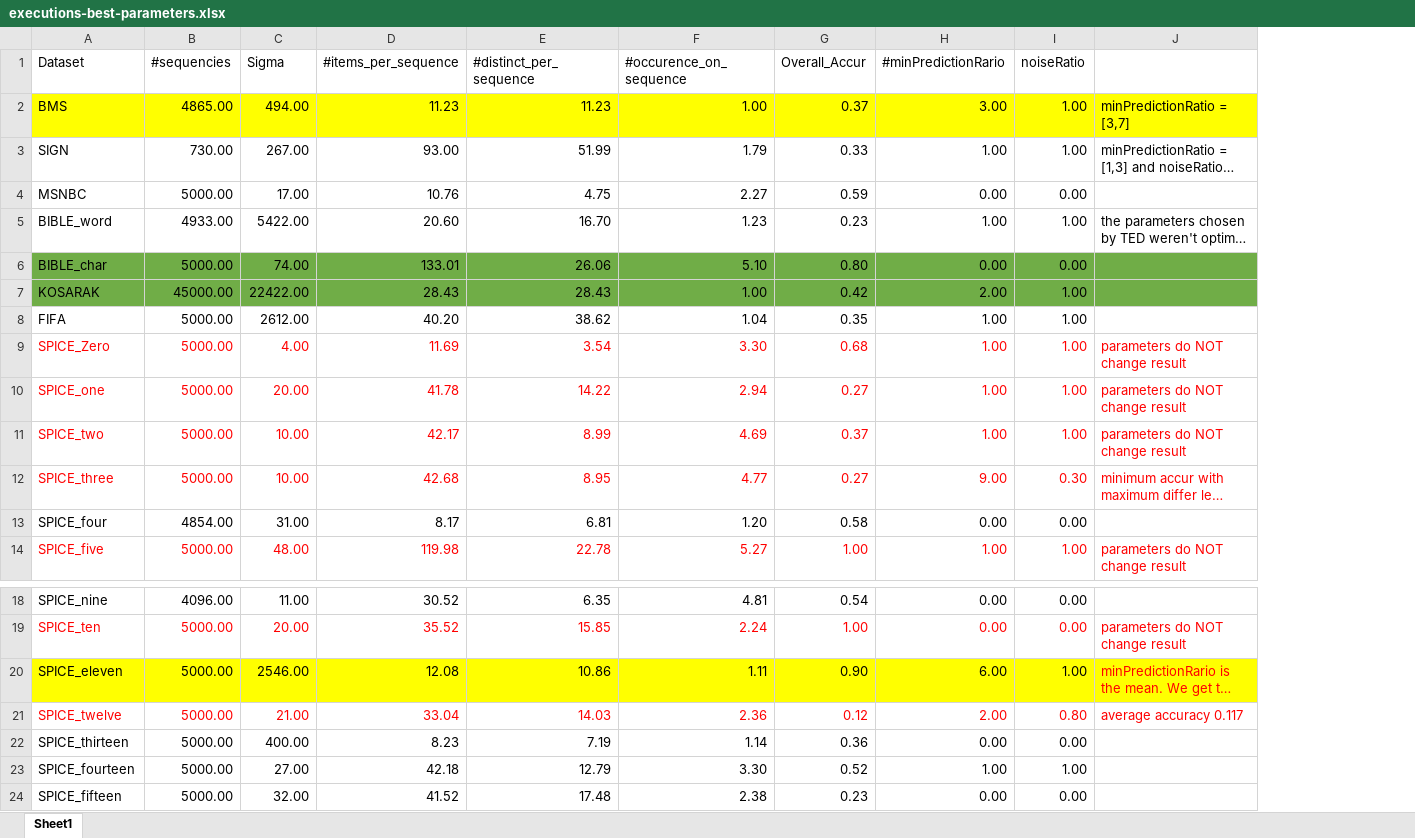
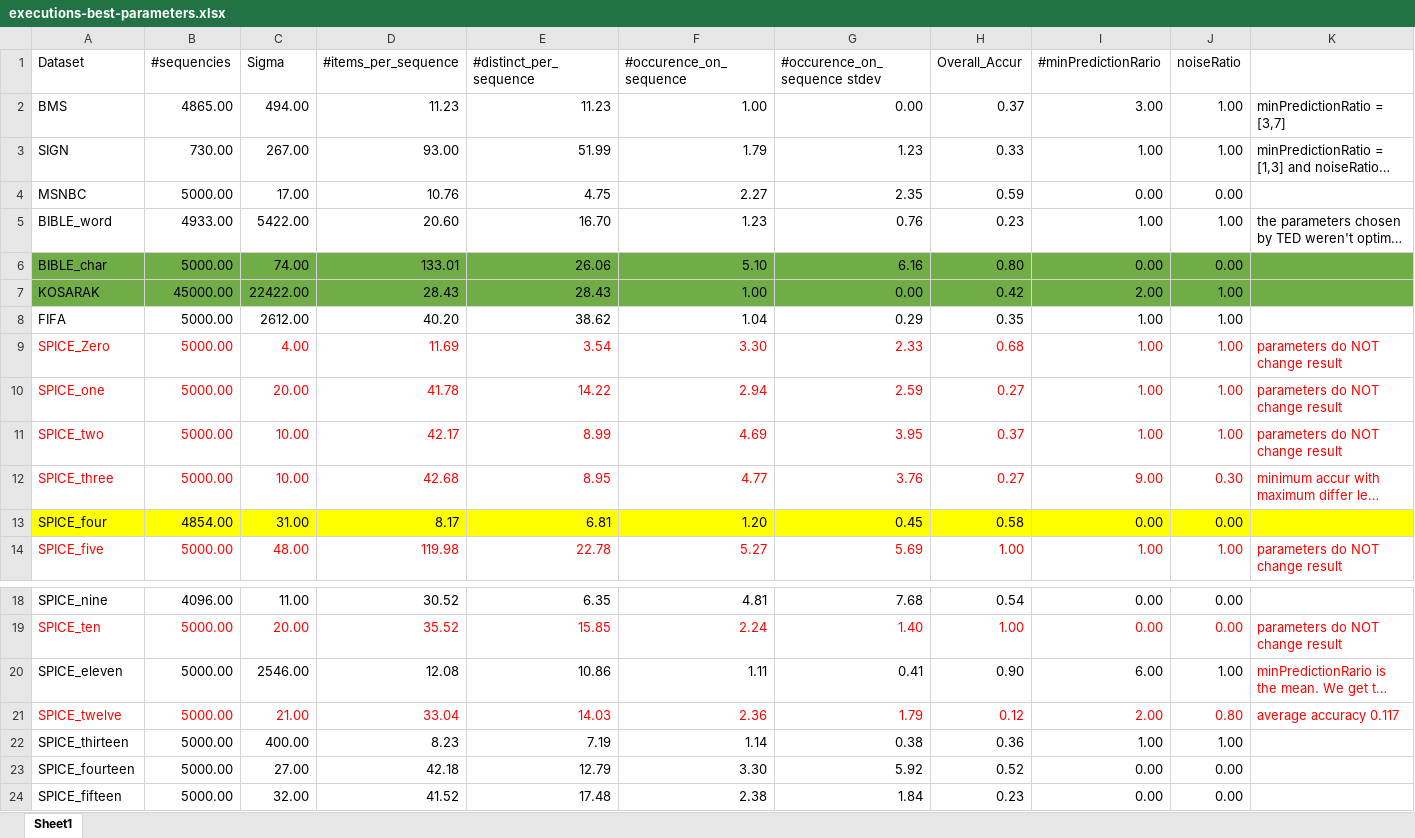
Before and after one commit to rafkt/Predictors_tests, an Excel workbook: executions-best-parameters.xlsx, sheet Sheet1, drawn as a sheet; only a part is shown, gaps mark what is left out; long unchanged cells end in …; values as stored, in another font and other column widths than the file's, no borders; addresses are those after the commit; the diff names each change by its address in the sheet, - before the commit and + after, or states it on an @@ line.

Commit message:
updated spreadsheet once again

```diff
--- a/executions-best-parameters.xlsx (sheet Sheet1)
+++ b/executions-best-parameters.xlsx (sheet Sheet1)
+column G (#occurence_on_sequence stdev), rows 2-14: 0.00 | 1.23 | 2.35 | 0.76 | 6.16 | 0.00 | 0.29 | 2.33 | 2.59 | 3.95 | 3.76 | 0.45 | 5.69; rows 18-24: 7.68 | 1.40 | 0.41 | 1.79 | 0.38 | 5.92 | 1.84
-A2:F2 fill: #FFFF00
+A2:F2 fill: none
-H2:K2 fill: #FFFF00
+H2:K2 fill: none
-A13:F13 fill: none
+A13:F13 fill: #FFFF00
-H13:K13 fill: none
+H13:K13 fill: #FFFF00
-A20:F20 fill: #FFFF00
+A20:F20 fill: none
-H20:K20 fill: #FFFF00
+H20:K20 fill: none
-I22 (#minPredictionRario): 0.00
+I22 (#minPredictionRario): 1.00
-J22 (noiseRatio): 0.00
+J22 (noiseRatio): 1.00
-I23 (#minPredictionRario): 1.00
+I23 (#minPredictionRario): 0.00
-J23 (noiseRatio): 1.00
+J23 (noiseRatio): 0.00
```
